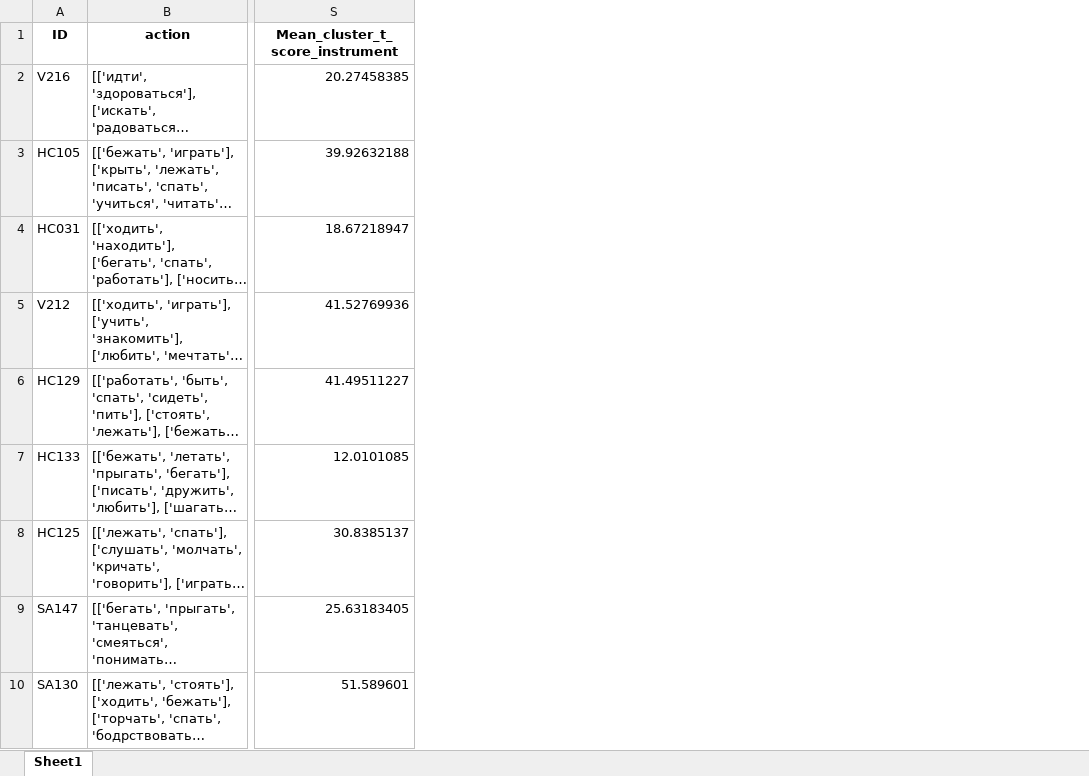
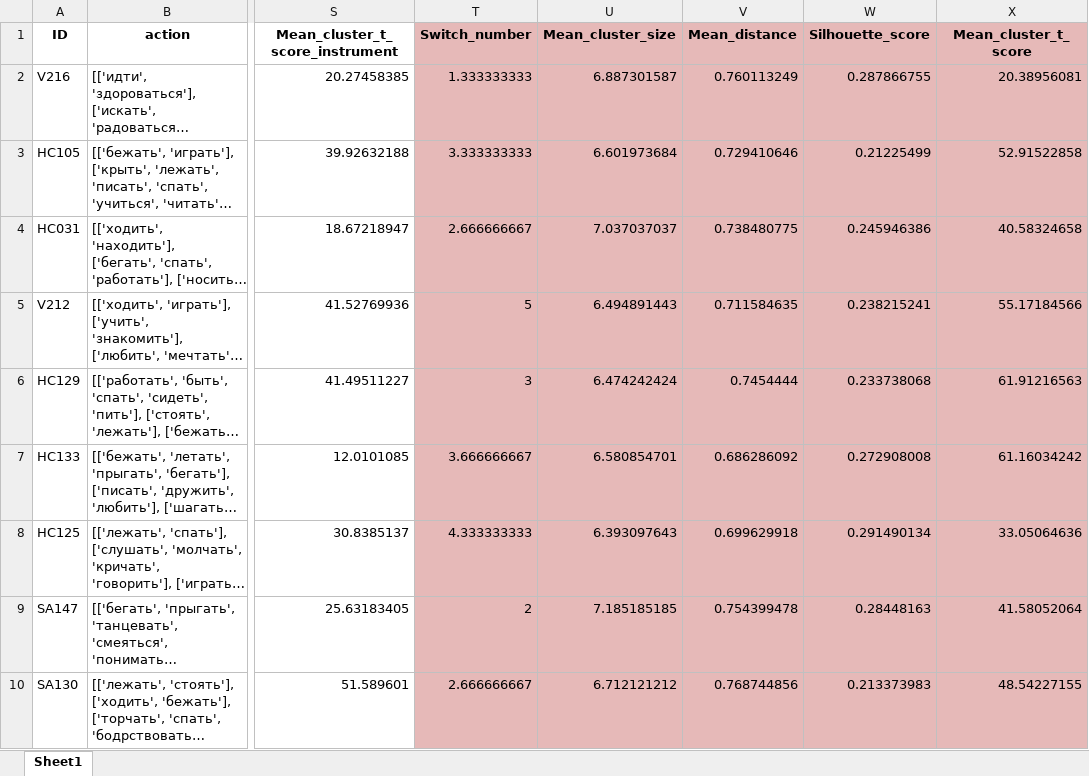
Before and after one commit to vchemsmisl/CLB_workproject, an Excel workbook: result/schizophrenia/schiz_clusters_clean.xlsx, sheet Sheet1, drawn as a sheet; only a part is shown, gaps mark what is left out; long unchanged cells end in …; values as stored, in another font and other column widths than the file's, no borders; the diff covers the shown part only; the diff names each change by its address in the sheet, - before the commit and + after, or states it on an @@ line.

Commit message:
schizophrenia cluster visualization

```diff
--- a/result/schizophrenia/schiz_clusters_clean.xlsx (sheet Sheet1)
+++ b/result/schizophrenia/schiz_clusters_clean.xlsx (sheet Sheet1)
+column T (Switch_number), rows 2-10: 1.333333333 | 3.333333333 | 2.666666667 | 5 | 3 | 3.666666667 | 4.333333333 | 2 | 2.666666667
+column U (Mean_cluster_size), rows 2-10: 6.887301587 | 6.601973684 | 7.037037037 | 6.494891443 | 6.474242424 | 6.580854701 | 6.393097643 | 7.185185185 | 6.712121212
+column V (Mean_distance), rows 2-10: 0.760113249 | 0.729410646 | 0.738480775 | 0.711584635 | 0.7454444 | 0.686286092 | 0.699629918 | 0.754399478 | 0.768744856
+column W (Silhouette_score), rows 2-10: 0.287866755 | 0.21225499 | 0.245946386 | 0.238215241 | 0.233738068 | 0.272908008 | 0.291490134 | 0.28448163 | 0.213373983
+column X (Mean_cluster_t_score), rows 2-10: 20.38956081 | 52.91522858 | 40.58324658 | 55.17184566 | 61.91216563 | 61.16034242 | 33.05064636 | 41.58052064 | 48.54227155
```
Also changed, not shown: 10 edited cells elsewhere in this sheet, result/schizophrenia/schiz_clusters_all.xlsx, 4 other files.
